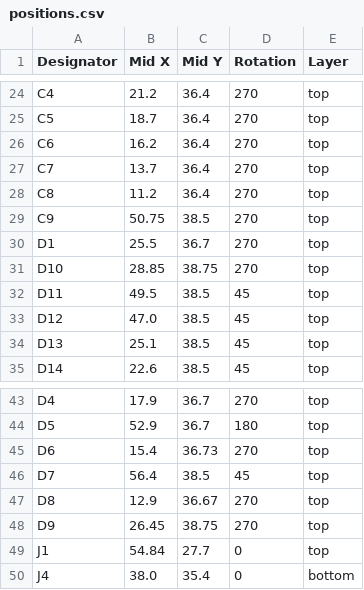
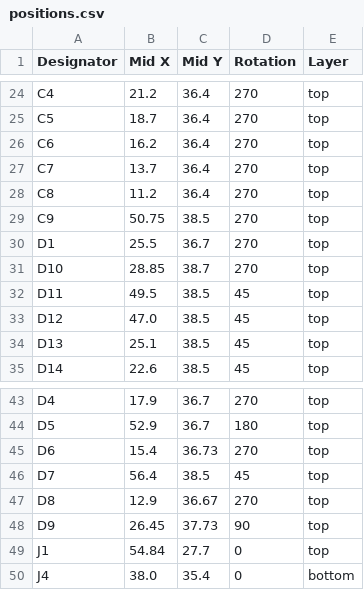
Before and after one commit to revk/SolarSystem, a CSV file: PCB/Access/production/positions.csv, drawn as a sheet; only a part is shown, gaps mark what is left out.

```diff
--- a/PCB/Access/production/positions.csv
+++ b/PCB/Access/production/positions.csv
@@ -30,3 +30,3 @@ C9,50.75,38.5,270,top
 D1,25.5,36.7,270,top
-D10,28.85,38.75,270,top
+D10,28.85,38.7,270,top
 D11,49.5,38.5,45,top
@@ -47,3 +47,3 @@ D7,56.4,38.5,45,top
 D8,12.9,36.67,270,top
-D9,26.45,38.75,270,top
+D9,26.45,37.73,90,top
 J1,54.84,27.7,0,top
```
Also changed, not shown: 6 other files.
